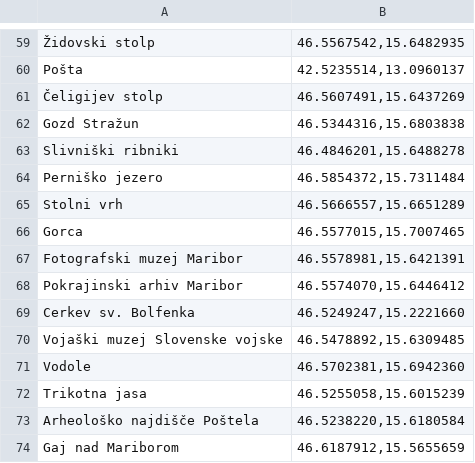
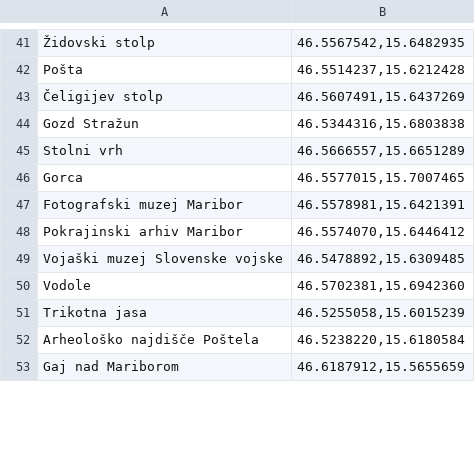
Before and after one commit to Los-Programeros/Projekt, a CSV file: RAIN/web-scrapper/landmarks.csv, drawn as a sheet; only a part is shown, gaps mark what is left out; removed rows and columns are numbered as before the commit, all else as after; the diff covers the shown part only; the diff names each change by its address in the sheet, - before the commit and + after, or states it on an @@ line.

```diff
--- a/RAIN/web-scrapper/landmarks.csv
+++ b/RAIN/web-scrapper/landmarks.csv
-B42: 42.5235514,13.0960137
+B42: 46.5514237,15.6212428
-row 63: Slivniški ribniki | 46.4846201,15.6488278
-row 64: Perniško jezero | 46.5854372,15.7311484
-row 69: Cerkev sv. Bolfenka | 46.5249247,15.2221660
```
Also changed, not shown: 1 added row, 21 removed rows and 12 edited cells elsewhere in this file, 2 other files.
